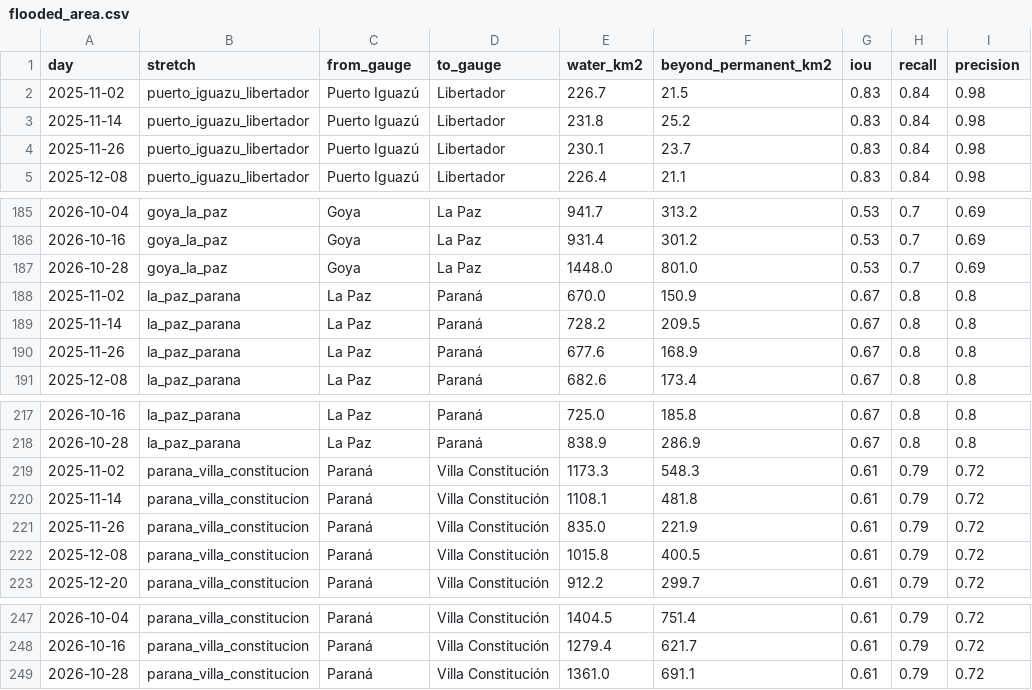
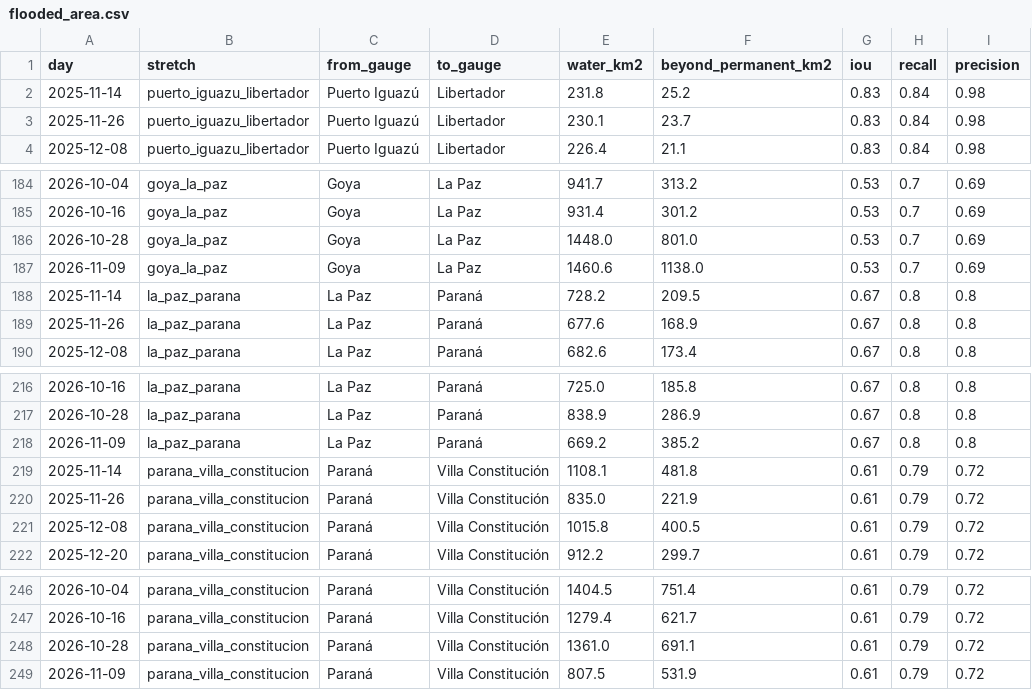
Before and after one commit to ammarmahfoud90/parana-crecida, a CSV file: site/data/csv/flooded_area.csv, drawn as a sheet; only a part is shown, gaps mark what is left out; removed rows and columns are numbered as before the commit, all else as after; the diff covers the shown part only; the diff names each change by its address in the sheet, - before the commit and + after, or states it on an @@ line.

```diff
--- a/site/data/csv/flooded_area.csv
+++ b/site/data/csv/flooded_area.csv
-row 2: 2025-11-02 | puerto_iguazu_libertador | Puerto Iguazú | Libertador | 226.7 | 21.5 | 0.83 | 0.84 | 0.98
-row 188: 2025-11-02 | la_paz_parana | La Paz | Paraná | 670.0 | 150.9 | 0.67 | 0.8 | 0.8
+row 187: 2026-11-09 | goya_la_paz | Goya | La Paz | 1460.6 | 1138.0 | 0.53 | 0.7 | 0.69
-row 219: 2025-11-02 | parana_villa_constitucion | Paraná | Villa Constitución | 1173.3 | 548.3 | 0.61 | 0.79 | 0.72
+row 218: 2026-11-09 | la_paz_parana | La Paz | Paraná | 669.2 | 385.2 | 0.67 | 0.8 | 0.8
+row 249: 2026-11-09 | parana_villa_constitucion | Paraná | Villa Constitución | 807.5 | 531.9 | 0.61 | 0.79 | 0.72
```
Also changed, not shown: 5 added rows and 5 removed rows elsewhere in this file, 35 other files.
